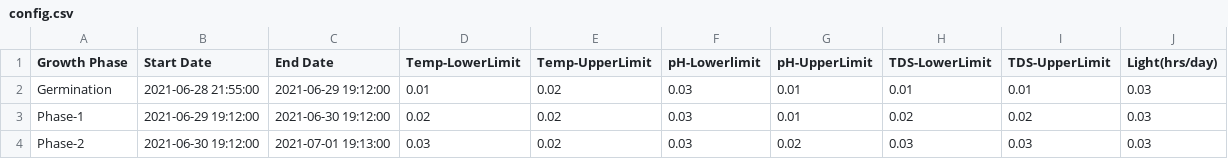
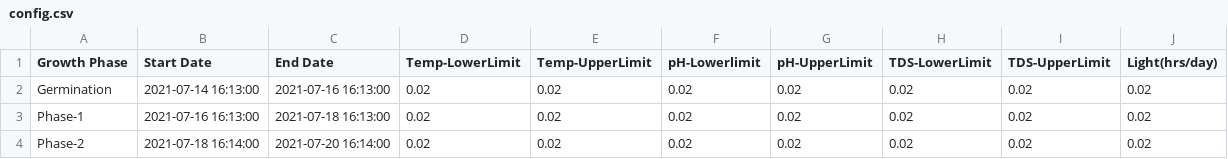
Before and after one commit to rathod-gaurav/TeamShift-flask-test, a CSV file: config/config.csv, drawn as a sheet.

```diff
--- a/config/config.csv
+++ b/config/config.csv
@@ -1,4 +1,4 @@
 Growth Phase,Start Date,End Date,Temp-LowerLimit,Temp-UpperLimit,pH-Lowerlimit,pH-UpperLimit,TDS-LowerLimit,TDS-UpperLimit,Light(hrs/day)
-Germination,2021-06-28 21:55:00,2021-06-29 19:12:00,0.01,0.02,0.03,0.01,0.01,0.01,0.03
-Phase-1,2021-06-29 19:12:00,2021-06-30 19:12:00,0.02,0.02,0.03,0.01,0.02,0.02,0.03
-Phase-2,2021-06-30 19:12:00,2021-07-01 19:13:00,0.03,0.02,0.03,0.02,0.03,0.03,0.03
+Germination,2021-07-14 16:13:00,2021-07-16 16:13:00,0.02,0.02,0.02,0.02,0.02,0.02,0.02
+Phase-1,2021-07-16 16:13:00,2021-07-18 16:13:00,0.02,0.02,0.02,0.02,0.02,0.02,0.02
+Phase-2,2021-07-18 16:14:00,2021-07-20 16:14:00,0.02,0.02,0.02,0.02,0.02,0.02,0.02
```
Also changed, not shown: 13 other files.
